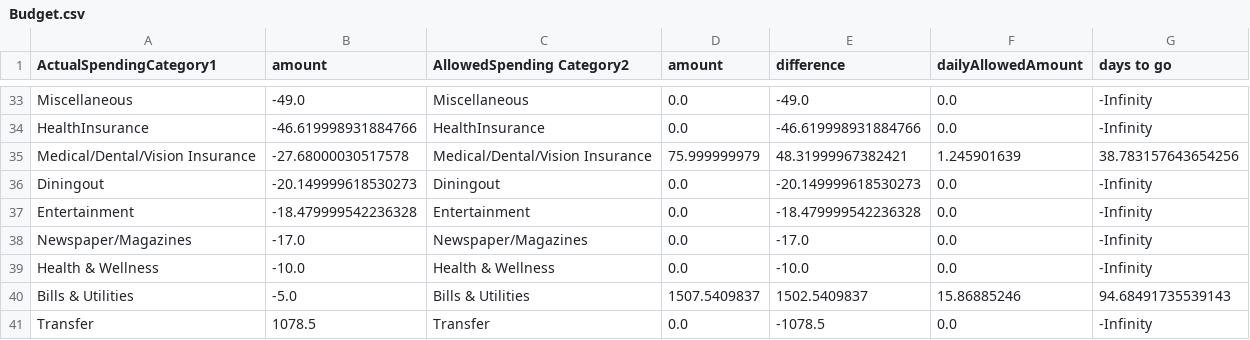
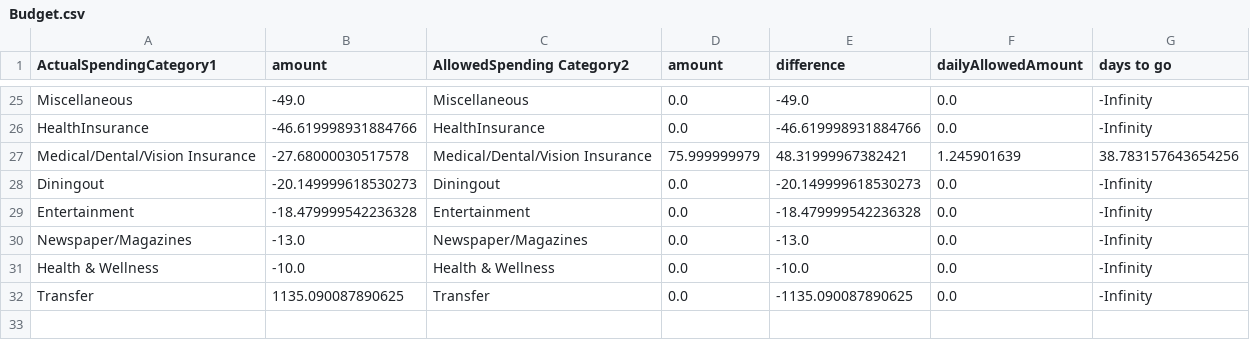
Before and after one commit to jbyrnescu/finance, a CSV file: Budget.csv, drawn as a sheet; only a part is shown, gaps mark what is left out; the diff covers the shown part only.

```diff
--- a/Budget.csv
+++ b/Budget.csv
@@ -37,5 +29,4 @@ Diningout,-20.149999618530273,Diningout,0.0,-20.149999618530273,0.0,-Infinity
 Entertainment,-18.479999542236328,Entertainment,0.0,-18.479999542236328,0.0,-Infinity
-Newspaper/Magazines,-17.0,Newspaper/Magazines,0.0,-17.0,0.0,-Infinity
+Newspaper/Magazines,-13.0,Newspaper/Magazines,0.0,-13.0,0.0,-Infinity
 Health & Wellness,-10.0,Health & Wellness,0.0,-10.0,0.0,-Infinity
-Bills & Utilities,-5.0,Bills & Utilities,1507.5409837,1502.5409837,15.86885246,94.68491735539143
-Transfer,1078.5,Transfer,0.0,-1078.5,0.0,-Infinity
+Transfer,1135.090087890625,Transfer,0.0,-1135.090087890625,0.0,-Infinity
```
Also changed, not shown: 5 added rows, 13 removed rows and 8 edited cells elsewhere in this file, 1 other file.
